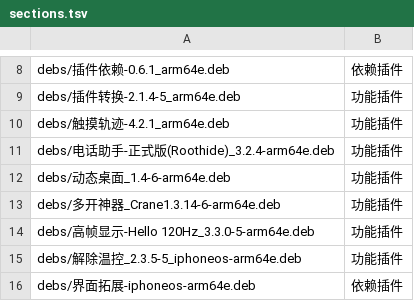
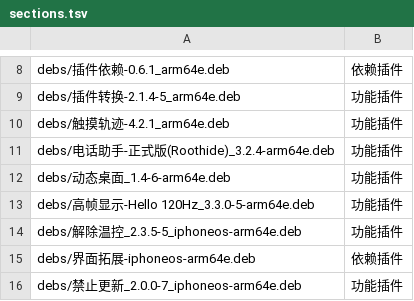
Before and after one commit to 154328106/repo, a TSV file: config/sections.tsv, drawn as a sheet; only a part is shown, gaps mark what is left out; the shorter side is filled out with more unchanged rows.

Commit message:
Remove 多开神器_Crane1.3.14-6-arm64e

```diff
--- a/config/sections.tsv
+++ b/config/sections.tsv
@@ -12,3 +12,2 @@ debs/电话助手-正式版(Roothide)_3.2.4-arm64e.deb	功能插件
 debs/动态桌面_1.4-6-arm64e.deb	功能插件
-debs/多开神器_Crane1.3.14-6-arm64e.deb	功能插件
 debs/高帧显示-Hello 120Hz_3.3.0-5-arm64e.deb	功能插件
```
Also changed, not shown: 1 other file.
